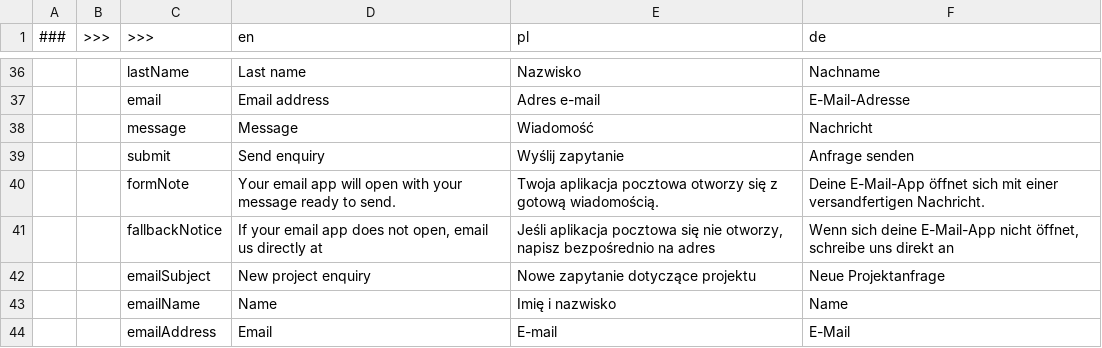
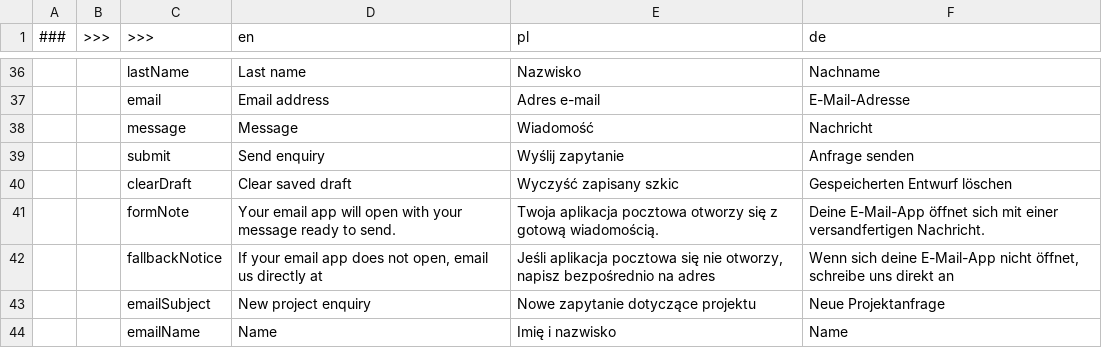
Before and after one commit to MaksZys/ziron-landing-page, a CSV file: translations/translations.csv, drawn as a sheet; only a part is shown, gaps mark what is left out; the shorter side is filled out with more unchanged rows.

Commit message:
Persist contact form drafts locally

```diff
--- a/translations/translations.csv
+++ b/translations/translations.csv
@@ -39,2 +39,3 @@
 ,,submit,Send enquiry,Wyślij zapytanie,Anfrage senden
+,,clearDraft,Clear saved draft,Wyczyść zapisany szkic,Gespeicherten Entwurf löschen
 ,,formNote,Your email app will open with your message ready to send.,Twoja aplikacja pocztowa otworzy się z gotową wiadomością.,Deine E-Mail-App öffnet sich mit einer versandfertigen Nachricht.
```
Also changed, not shown: 8 other files.
